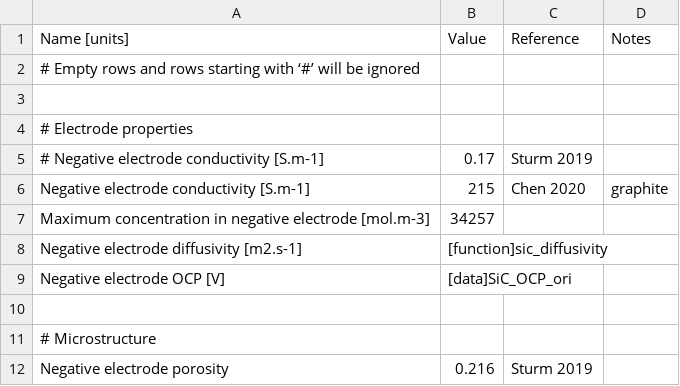
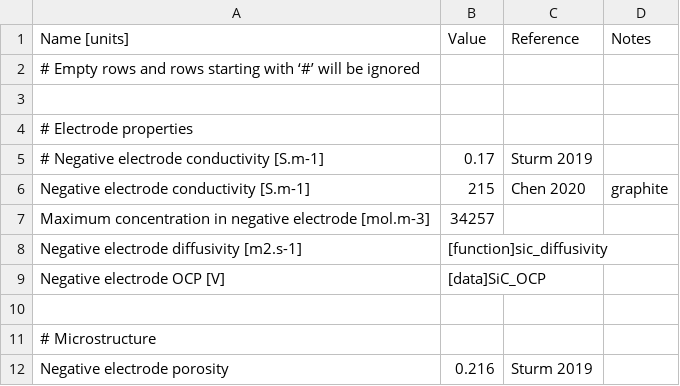
Before and after one commit to mzzhuo/PyBaMM, a CSV file: pybamm/input/parameters/lithium_ion/negative_electrodes/SiC_Ghosh2021/parameters.csv, drawn as a sheet; only a part is shown.

```diff
--- a/pybamm/input/parameters/lithium_ion/negative_electrodes/SiC_Ghosh2021/parameters.csv
+++ b/pybamm/input/parameters/lithium_ion/negative_electrodes/SiC_Ghosh2021/parameters.csv
@@ -8,3 +8,3 @@ Maximum concentration in negative electrode [mol.m-3],34257,,
 Negative electrode diffusivity [m2.s-1],[function]sic_diffusivity,,
-Negative electrode OCP [V],[data]SiC_OCP_ori,,
+Negative electrode OCP [V],[data]SiC_OCP,,
 ,,,
```
Also changed, not shown: pybamm/input/parameters/lithium_ion/negative_electrodes/SiC_Ghosh2021/SiC_OCP.csv, pybamm/input/parameters/lithium_ion/positive_electrodes/NMC811_Ghosh2021/NMC_OCP.csv, 1 other file.
